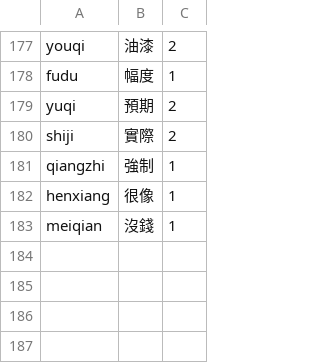
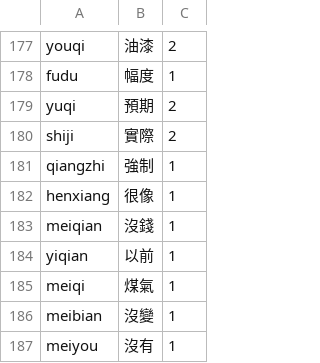
Before and after one commit to shenmin/cassotis-lexicon, a TSV file: manifests/regression_samples.tc.tsv, drawn as a sheet; only a part is shown, gaps mark what is left out.

```diff
--- a/manifests/regression_samples.tc.tsv
+++ b/manifests/regression_samples.tc.tsv
@@ -183 +183,5 @@ henxiang	很像	1
 meiqian	沒錢	1
+yiqian	以前	1
+meiqi	煤氣	1
+meibian	沒變	1
+meiyou	沒有	1
```
Also changed, not shown: manifests/regression_samples.sc.tsv, 9 other files.
